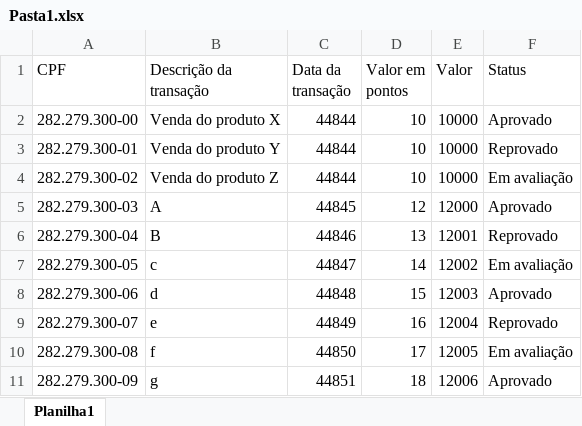
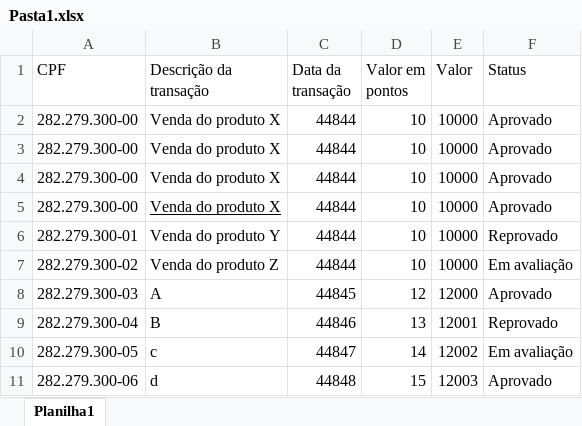
Before and after one commit to zFormigoni/Projeto-nex, an Excel workbook: backend/Pasta1.xlsx, sheet Planilha1, drawn as a sheet; only a part is shown; the shorter side is filled out with more unchanged rows; values as stored, in another font and other column widths than the file's, no borders; the diff names each change by its address in the sheet, - before the commit and + after, or states it on an @@ line.

```diff
--- a/backend/Pasta1.xlsx (sheet Planilha1)
+++ b/backend/Pasta1.xlsx (sheet Planilha1)
+row 3: 282.279.300-00 | Venda do produto X | 44844 | 10 | 10000 | Aprovado
+row 4: 282.279.300-00 | Venda do produto X | 44844 | 10 | 10000 | Aprovado
+row 5: 282.279.300-00 | Venda do produto X | 44844 | 10 | 10000 | Aprovado
```
Also changed, not shown: 9 other files.
